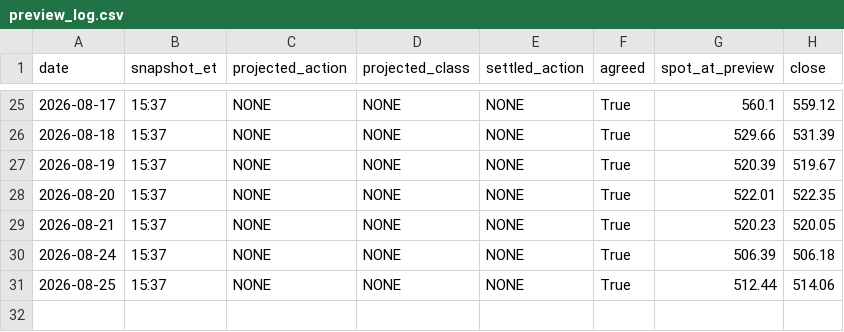
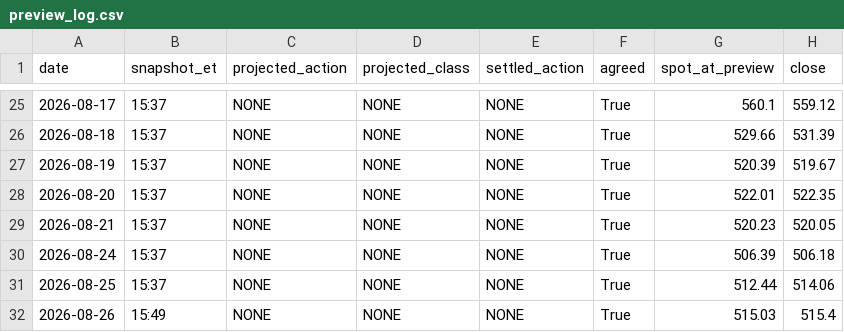
Before and after one commit to jgiancristofaro/soxx-regime-monitor, a CSV file: data/preview_log.csv, drawn as a sheet; only a part is shown, gaps mark what is left out; the diff names each change by its address in the sheet, - before the commit and + after, or states it on an @@ line.

```diff
--- a/data/preview_log.csv
+++ b/data/preview_log.csv
+row 32: 2026-08-26 | 15:49 | NONE | NONE | NONE | True | 515.03 | 515.4
```
Also changed, not shown: data/history.csv, data/hourly.csv, 5 other files.
